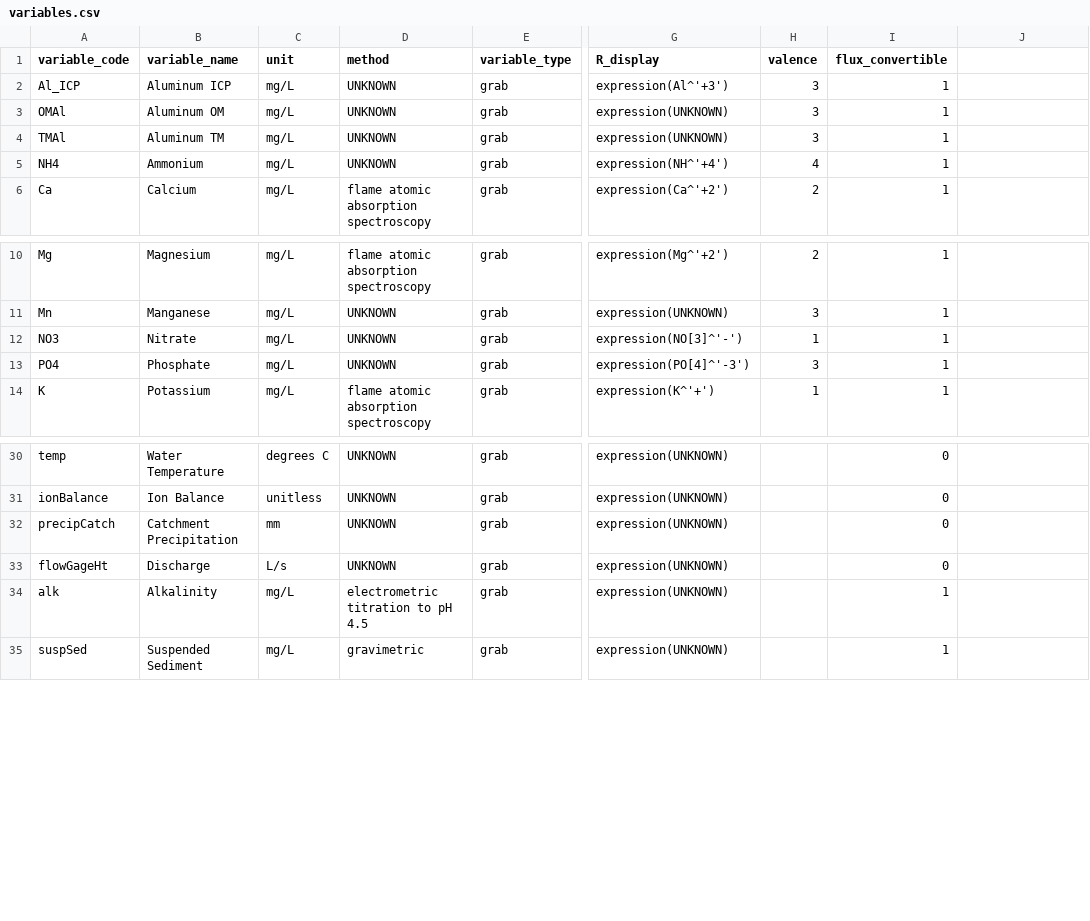
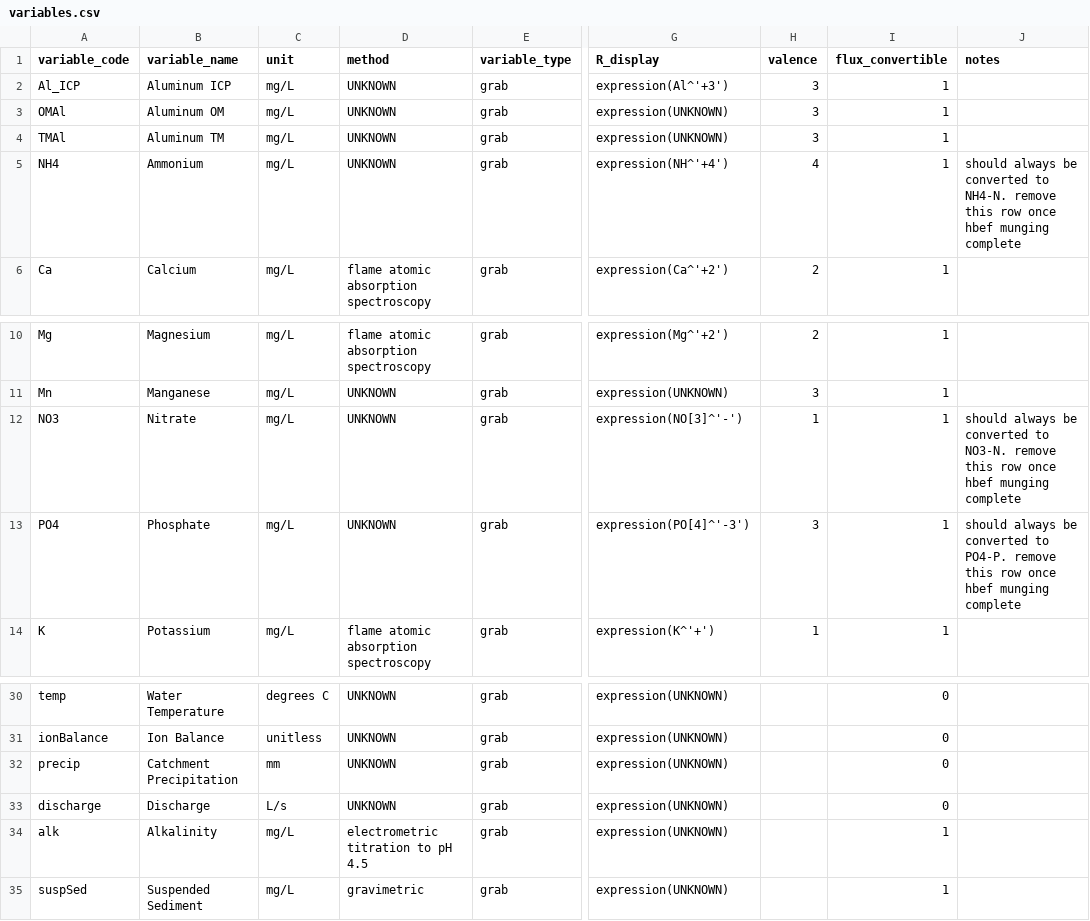
Before and after one commit to MacroSHEDS/data_processing, a CSV file: data/general/variables.csv, drawn as a sheet; only a part is shown, gaps mark what is left out; the diff names each change by its address in the sheet, - before the commit and + after, or states it on an @@ line.

Commit message:
first hbef munger ready to go; lots of little changes

```diff
--- a/data/general/variables.csv
+++ b/data/general/variables.csv
-J1: (empty)
+J1: notes
-J5 (notes): (empty)
+J5 (notes): should always be converted to NH4-N. remove this row once hbef munging complete
-J12 (notes): (empty)
+J12 (notes): should always be converted to NO3-N. remove this row once hbef munging complete
-J13 (notes): (empty)
+J13 (notes): should always be converted to PO4-P. remove this row once hbef munging complete
-A32 (variable_code): precipCatch
+A32 (variable_code): precip
-A33 (variable_code): flowGageHt
+A33 (variable_code): discharge
```
Also changed, not shown: data/general/site_data.csv, src/lter/hbef/products.csv, 11 other files.
